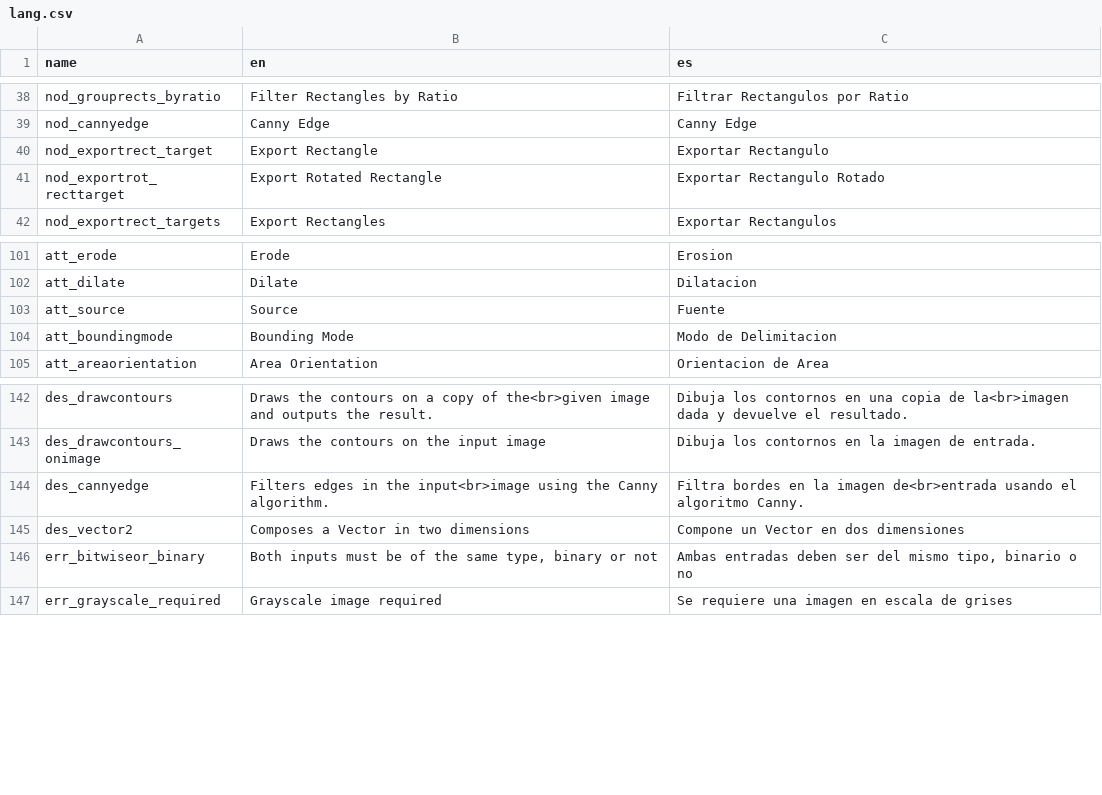
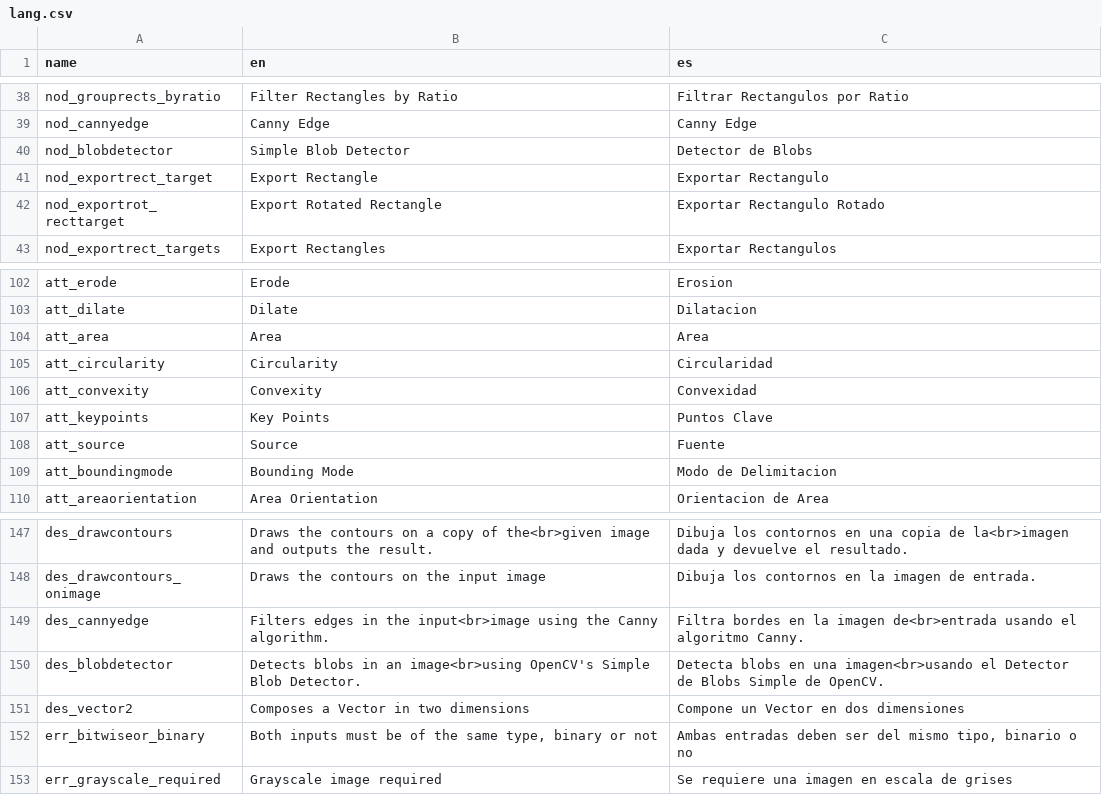
Before and after one commit to deltacv/PaperVision, a CSV file: PaperVision/src/main/resources/lang.csv, drawn as a sheet; only a part is shown, gaps mark what is left out.

Commit message:
Major internal naming refactor & BlobDetectorNode

```diff
--- a/PaperVision/src/main/resources/lang.csv
+++ b/PaperVision/src/main/resources/lang.csv
@@ -39,2 +39,3 @@ nod_grouprects_byratio,Filter Rectangles by Ratio,Filtrar Rectangulos por Ratio
 nod_cannyedge,Canny Edge,Canny Edge
+nod_blobdetector,Simple Blob Detector,Detector de Blobs
 nod_exportrect_target,Export Rectangle,Exportar Rectangulo
@@ -102,2 +103,6 @@ att_erode,Erode,Erosion
 att_dilate,Dilate,Dilatacion
+att_area,Area,Area
+att_circularity,Circularity,Circularidad
+att_convexity,Convexity,Convexidad
+att_keypoints,Key Points,Puntos Clave
 att_source,Source,Fuente
@@ -144,2 +149,3 @@ des_drawcontours_onimage,Draws the contours on the input image,Dibuja los contor
 des_cannyedge,Filters edges in the input<br>image using the Canny algorithm.,Filtra bordes en la imagen de<br>entrada usando el algoritmo Canny.
+des_blobdetector,Detects blobs in an image<br>using OpenCV's Simple Blob Detector.,Detecta blobs en una imagen<br>usando el Detector de Blobs Simple de OpenCV.
 des_vector2,Composes a Vector in two dimensions,Compone un Vector en dos dimensiones
```
Also changed, not shown: 56 other files.
